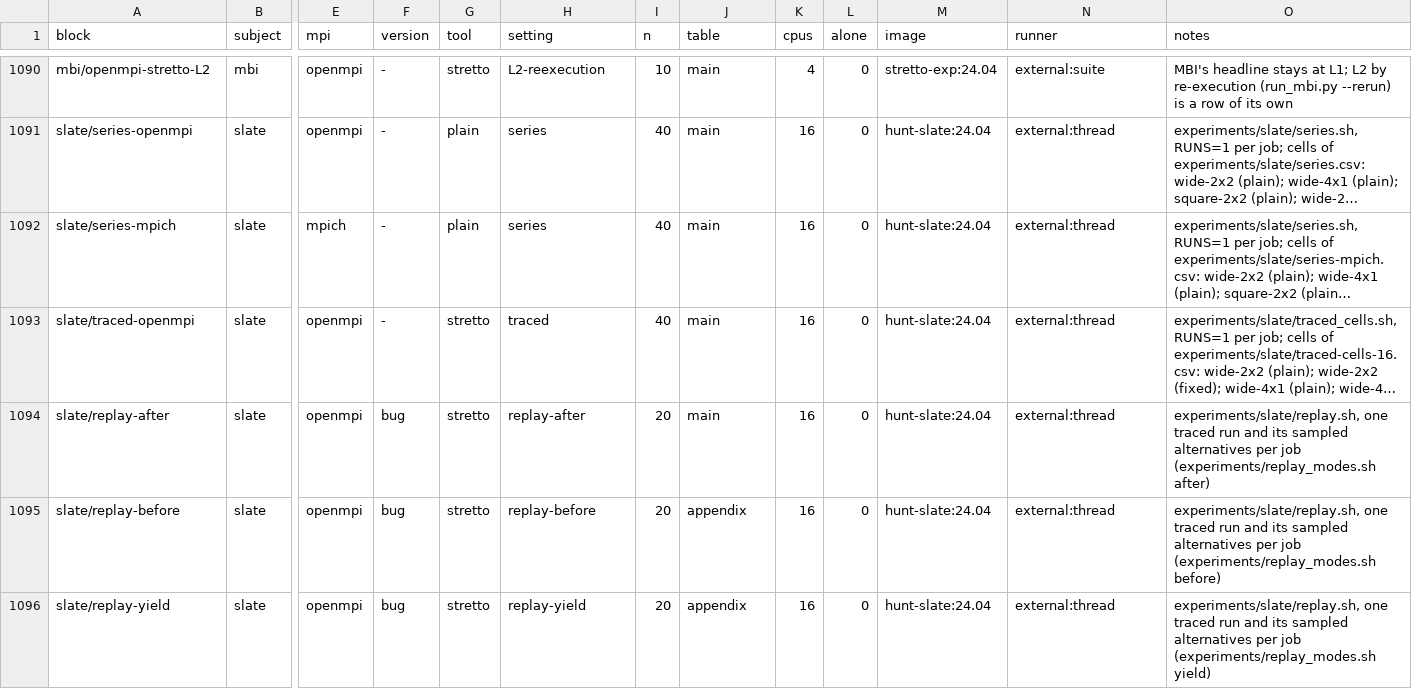
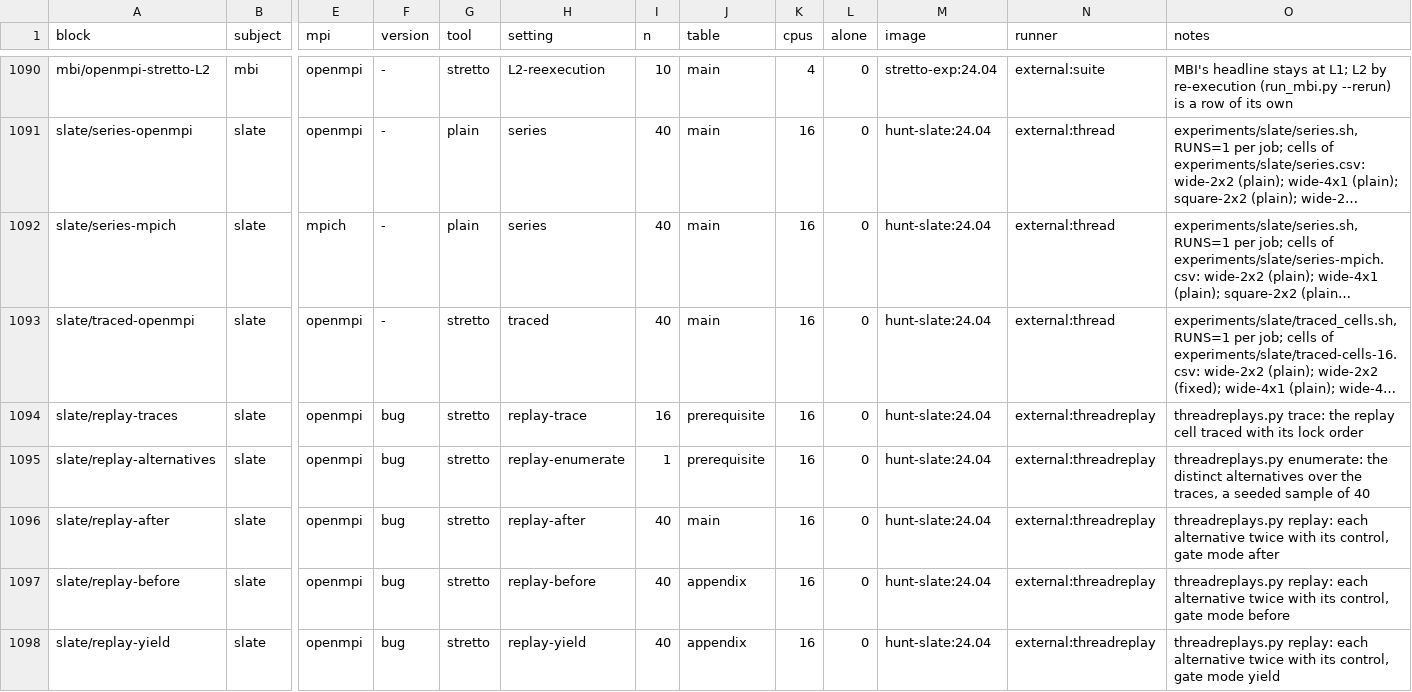
Before and after one commit to focs-lab/stretto, a CSV file: experiments/protocol/plan.csv, drawn as a sheet; only a part is shown, gaps mark what is left out; long unchanged cells end in …; addresses are those after the commit; rows hold the shown columns only; the diff covers the shown part only; the diff names each change by its address in the sheet, - before the commit and + after, or states it on an @@ line.

Commit message:
protocol: Replay distinct thread alternatives
Amendment 17. Every thread replay of the earlier smoke test was
inconclusive for reasons of the harness, not of the tool: the PaRSEC
and DLA-Future builds that survive instrument their atomics, and with
the recording on every replay synchronises otherwise than its trace,
as the committed run on that build found; SLATE ran replay.sh's
default 2x2 grid, whose traced runs all end wrong.

threadreplays.py traces the replay cells of the committed campaigns
that confirmed the race, with their settings and the atomics recording
off, takes the distinct alternatives over the traces (a seeded sample
of 40), and replays each twice with its control in each gate mode, one
job per alternative; DLA-Future in its one mode. A replay row carries
its traced run's result for the verdict.

```diff
--- a/experiments/protocol/plan.csv
+++ b/experiments/protocol/plan.csv
+row 1094: slate/replay-traces | slate | openmpi | bug | stretto | replay-trace | 16 | prerequisite | 16 | 0 | hunt-slate:24.04 | external:threadreplay | threadreplays.py trace: the replay cell traced with its lock order
+row 1095: slate/replay-alternatives | slate | openmpi | bug | stretto | replay-enumerate | 1 | prerequisite | 16 | 0 | hunt-slate:24.04 | external:threadreplay | threadreplays.py enumerate: the distinct alternatives over the traces, a seeded sample of 40
-I1096:I1098 (n): 20
+I1096:I1098 (n): 40
-N1096:N1098 (runner): external:thread
+N1096:N1098 (runner): external:threadreplay
-O1096 (notes): experiments/slate/replay.sh, one traced run and its sampled alternatives per job (experiments/replay_modes.sh after)
+O1096 (notes): threadreplays.py replay: each alternative twice with its control, gate mode after
-O1097 (notes): experiments/slate/replay.sh, one traced run and its sampled alternatives per job (experiments/replay_modes.sh before)
+O1097 (notes): threadreplays.py replay: each alternative twice with its control, gate mode before
-O1098 (notes): experiments/slate/replay.sh, one traced run and its sampled alternatives per job (experiments/replay_modes.sh yield)
+O1098 (notes): threadreplays.py replay: each alternative twice with its control, gate mode yield
```
Also changed, not shown: 4 added rows and 23 edited cells elsewhere in this file, 6 other files.
